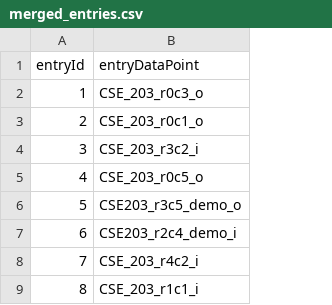
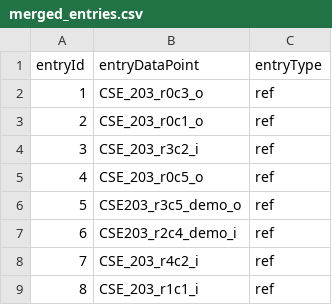
Before and after one commit to Nahin009/wifi_crowd_sensing, a CSV file: PREV_WORK/merged_entries.csv, drawn as a sheet; only a part is shown; the diff names each change by its address in the sheet, - before the commit and + after, or states it on an @@ line.

Commit message:
prev_dataset ref-test data added in *entrie.csv

```diff
--- a/PREV_WORK/merged_entries.csv
+++ b/PREV_WORK/merged_entries.csv
+column C (entryType), rows 2-9: all ref
```
Also changed, not shown: PREV_WORK/203_entries.csv, PREV_WORK/204_entries.csv, 1 other file.
